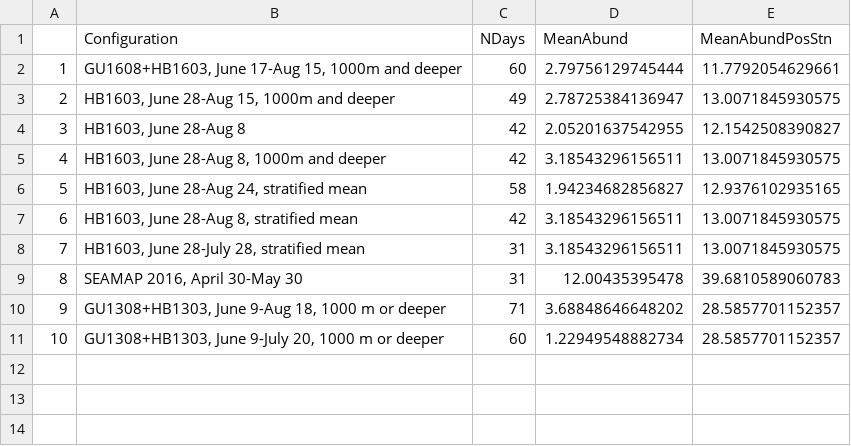
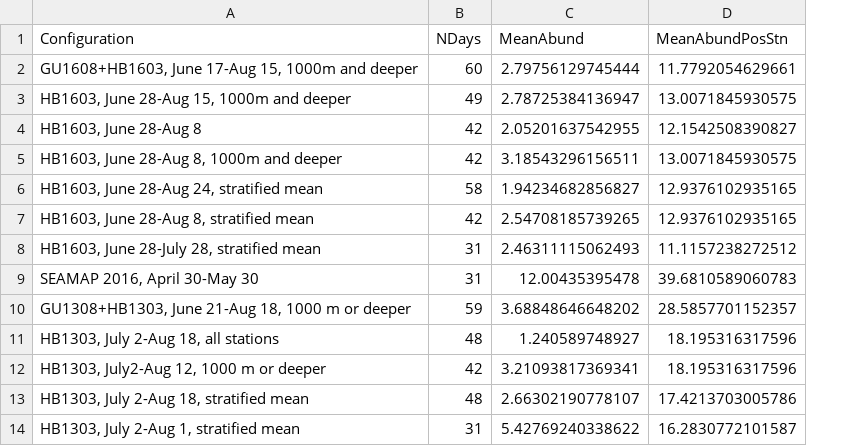
Before and after one commit to chrissy3815/SlopeSeaBluefinTuna, a CSV file: results/LarvalAbundanceSensitivity.csv, drawn as a sheet; removed rows and columns are numbered as before the commit, all else as after; the diff names each change by its address in the sheet, - before the commit and + after, or states it on an @@ line.

Commit message:
larval sensitivity calculations for SS 2013

```diff
--- a/results/LarvalAbundanceSensitivity.csv
+++ b/results/LarvalAbundanceSensitivity.csv
-column A, rows 2-10: 1 | 2 | 3 | 4 | 5 | 6 | 7 | 8 | 9
-C7 (MeanAbund): 3.18543296156511
+C7 (MeanAbund): 2.54708185739265
-D7 (MeanAbundPosStn): 13.0071845930575
+D7 (MeanAbundPosStn): 12.9376102935165
-C8 (MeanAbund): 3.18543296156511
+C8 (MeanAbund): 2.46311115062493
-D8 (MeanAbundPosStn): 13.0071845930575
+D8 (MeanAbundPosStn): 11.1157238272512
-A10 (Configuration): GU1308+HB1303, June 9-Aug 18, 1000…
+A10 (Configuration): GU1308+HB1303, June 21-Aug 18, 1000…
-B10 (NDays): 71
+B10 (NDays): 59
-row 11: 10 | GU1308+HB1303, June 9-July 20, 1000 m or deeper | 60 | 1.22949548882734 | 28.5857701152357
+row 11: HB1303, July 2-Aug 18, all stations | 48 | 1.240589748927 | 18.195316317596
+row 12: HB1303, July2-Aug 12, 1000 m or deeper | 42 | 3.21093817369341 | 18.195316317596
+row 13: HB1303, July 2-Aug 18, stratified mean | 48 | 2.66302190778107 | 17.4213703005786
+row 14: HB1303, July 2-Aug 1, stratified mean | 31 | 5.42769240338622 | 16.2830772101587
```
Also changed, not shown: results/SlopeSeaOto_2020Reads_read2order.csv, results/SlopeSeaOto_2020Reads_read3order.csv, 1 other file.
